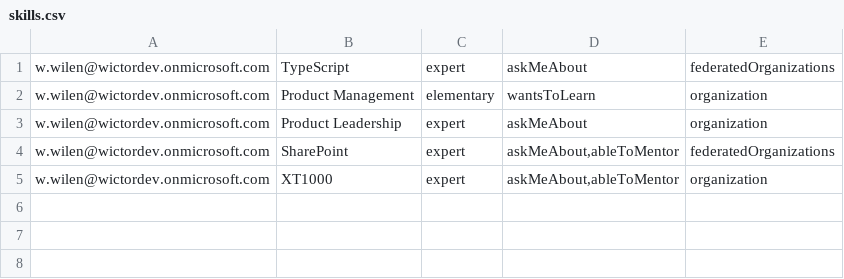
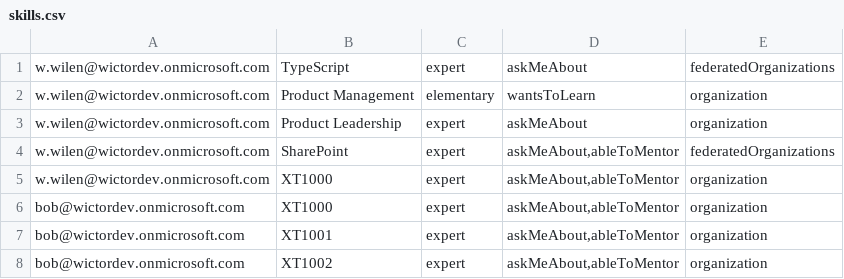
Before and after one commit to wictorwilen/profile-demos, a CSV file: skills.csv, drawn as a sheet; the diff names each change by its address in the sheet, - before the commit and + after, or states it on an @@ line.

```diff
--- a/skills.csv
+++ b/skills.csv
+row 6: bob@wictordev.onmicrosoft.com | XT1000 | expert | askMeAbout,ableToMentor | organization
+row 7: bob@wictordev.onmicrosoft.com | XT1001 | expert | askMeAbout,ableToMentor | organization
+row 8: bob@wictordev.onmicrosoft.com | XT1002 | expert | askMeAbout,ableToMentor | organization
```
Also changed, not shown: 5 other files.
